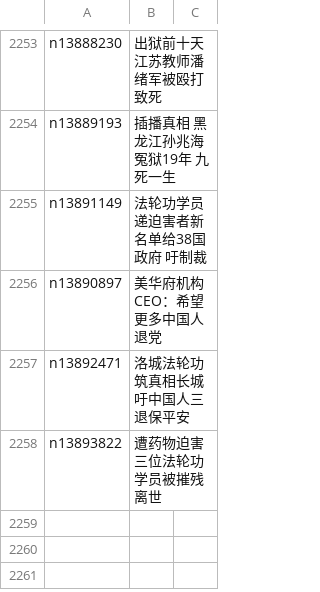
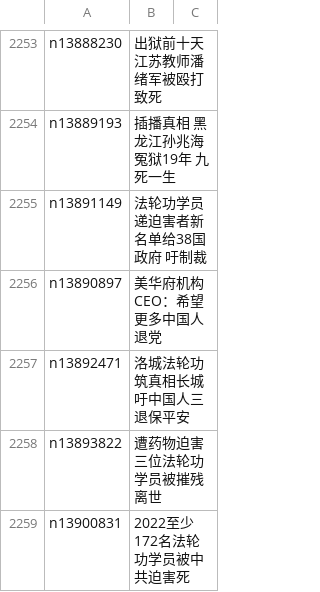
Before and after one commit to epic-marker/epoch-special, a CSV file: indexes/nf4379.csv, drawn as a sheet; only a part is shown, gaps mark what is left out.

```diff
--- a/indexes/nf4379.csv
+++ b/indexes/nf4379.csv
@@ -2258 +2258,2 @@ n13892471,洛城法轮功筑真相长城 吁中国人三退保平安
 n13893822,遭药物迫害 三位法轮功学员被摧残离世
+n13900831,2022至少172名法轮功学员被中共迫害死
```
Also changed, not shown: 21 other files.
